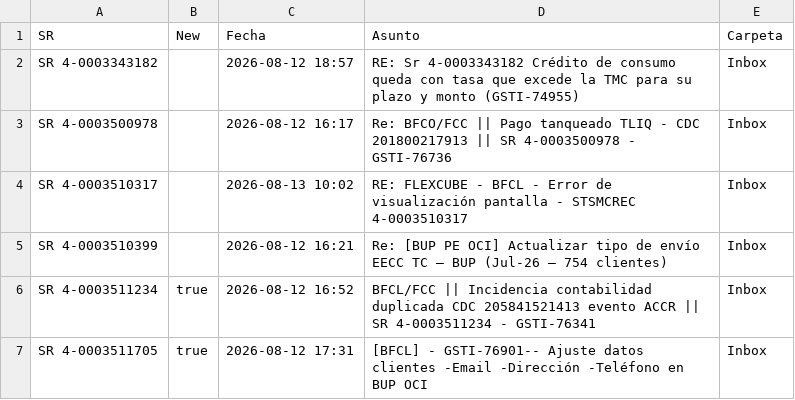
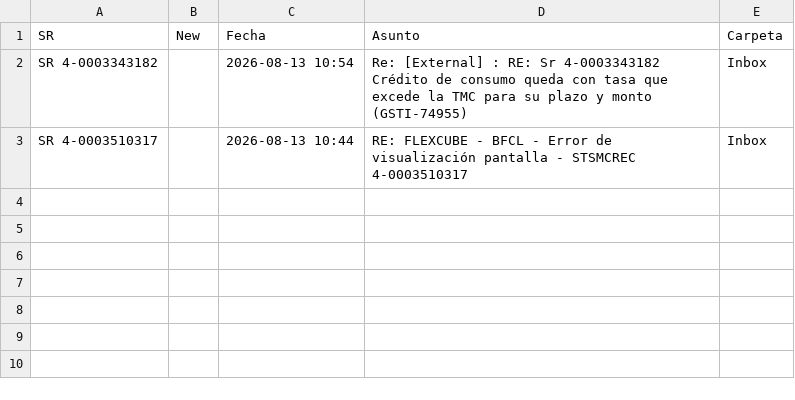
Before and after one commit to dpv20/SR-counter, a CSV file: resultados_sr_outlook.csv, drawn as a sheet.

Commit message:
Actualizar SRs 2026-08-13 10:59

```diff
--- a/resultados_sr_outlook.csv
+++ b/resultados_sr_outlook.csv
@@ -1,7 +1,3 @@
 "SR","New","Fecha","Asunto","Carpeta"
-"SR 4-0003343182","","2026-08-12 18:57","RE: Sr 4-0003343182 Crédito de consumo queda con tasa que excede la TMC para su plazo y monto (GSTI-74955)","Inbox"
-"SR 4-0003500978","","2026-08-12 16:17","Re: BFCO/FCC || Pago tanqueado TLIQ - CDC 201800217913 || SR 4-0003500978 - GSTI-76736","Inbox"
-"SR 4-0003510317","","2026-08-13 10:02","RE: FLEXCUBE - BFCL - Error de visualización pantalla - STSMCREC  4-0003510317","Inbox"
-"SR 4-0003510399","","2026-08-12 16:21","Re: [BUP PE OCI] Actualizar tipo de envío EECC TC – BUP (Jul-26 – 754 clientes)","Inbox"
-"SR 4-0003511234","true","2026-08-12 16:52","BFCL/FCC || Incidencia contabilidad duplicada CDC 205841521413 evento ACCR || SR 4-0003511234 - GSTI-76341","Inbox"
-"SR 4-0003511705","true","2026-08-12 17:31","[BFCL] - GSTI-76901-- Ajuste datos clientes  -Email  -Dirección  -Teléfono en BUP OCI","Inbox"
+"SR 4-0003343182","","2026-08-13 10:54","Re: [External] : RE: Sr 4-0003343182 Crédito de consumo queda con tasa que excede la TMC para su plazo y monto (GSTI-74955)","Inbox"
+"SR 4-0003510317","","2026-08-13 10:44","RE: FLEXCUBE - BFCL - Error de visualización pantalla - STSMCREC  4-0003510317","Inbox"
```
Also changed, not shown: 2 other files.
